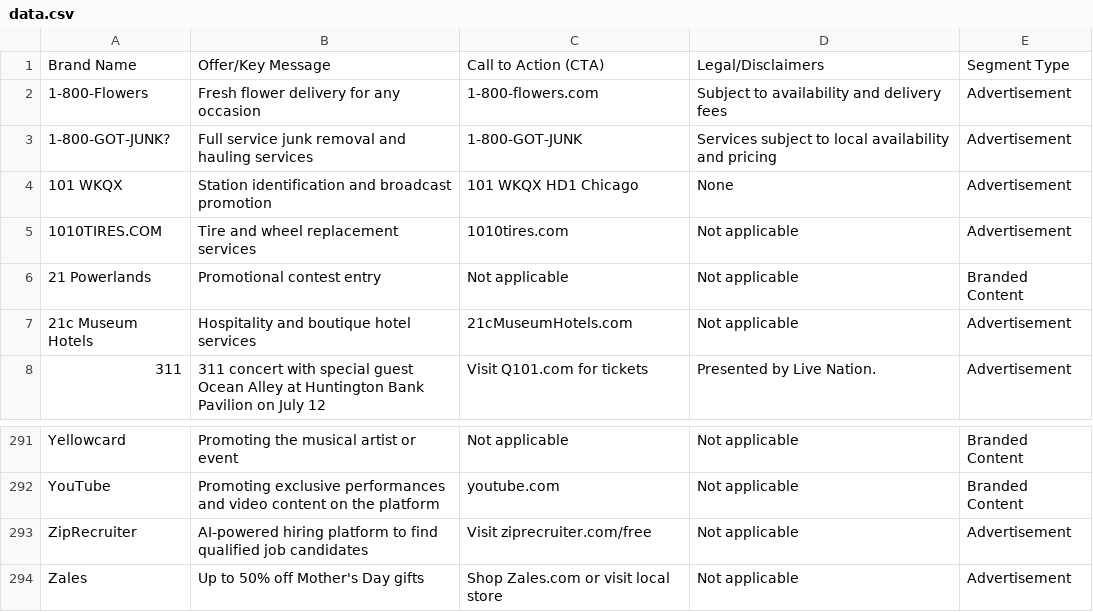
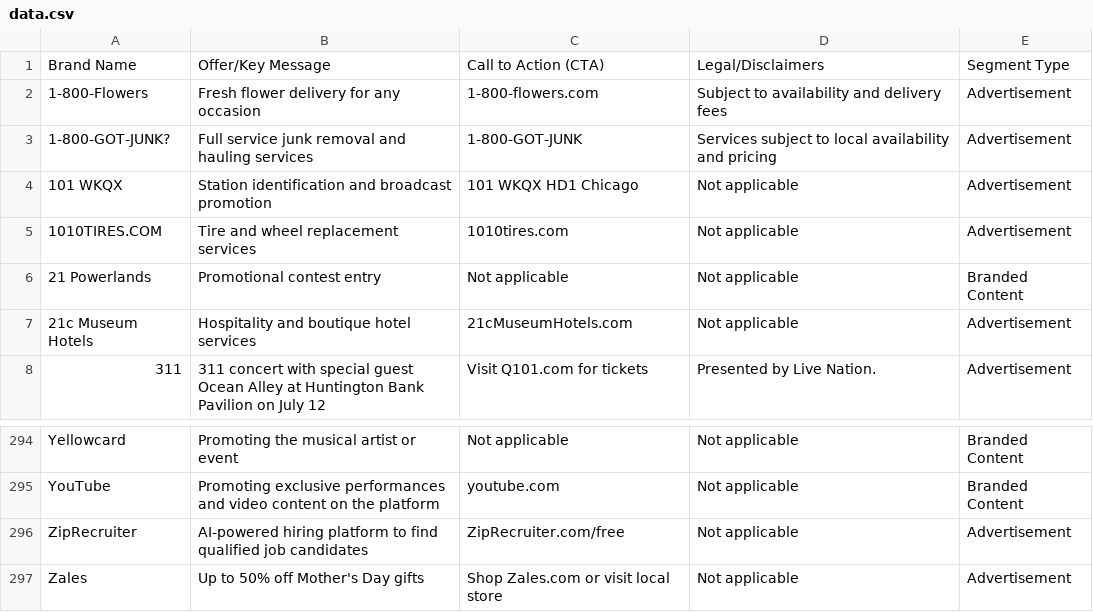
Before and after one commit to MATR-Technologies/ReplayAdsViewer, a CSV file: data.csv, drawn as a sheet; only a part is shown, gaps mark what is left out; the diff covers the shown part only.

```diff
--- a/data.csv
+++ b/data.csv
@@ -3,3 +3,3 @@
 "1-800-GOT-JUNK?","Full service junk removal and hauling services","1-800-GOT-JUNK","Services subject to local availability and pricing","Advertisement"
-"101 WKQX","Station identification and broadcast promotion","101 WKQX HD1 Chicago","None","Advertisement"
+"101 WKQX","Station identification and broadcast promotion","101 WKQX HD1 Chicago","Not applicable","Advertisement"
 "1010TIRES.COM","Tire and wheel replacement services","1010tires.com","Not applicable","Advertisement"
@@ -292,3 +295,3 @@
 "YouTube","Promoting exclusive performances and video content on the platform","youtube.com","Not applicable","Branded Content"
-"ZipRecruiter","AI-powered hiring platform to find qualified job candidates","Visit ziprecruiter.com/free","Not applicable","Advertisement"
+"ZipRecruiter","AI-powered hiring platform to find qualified job candidates","ZipRecruiter.com/free","Not applicable","Advertisement"
 "Zales","Up to 50% off Mother's Day gifts","Shop Zales.com or visit local store","Not applicable","Advertisement"
```
Also changed, not shown: 4 added rows, 1 removed row and 5 edited cells elsewhere in this file.
